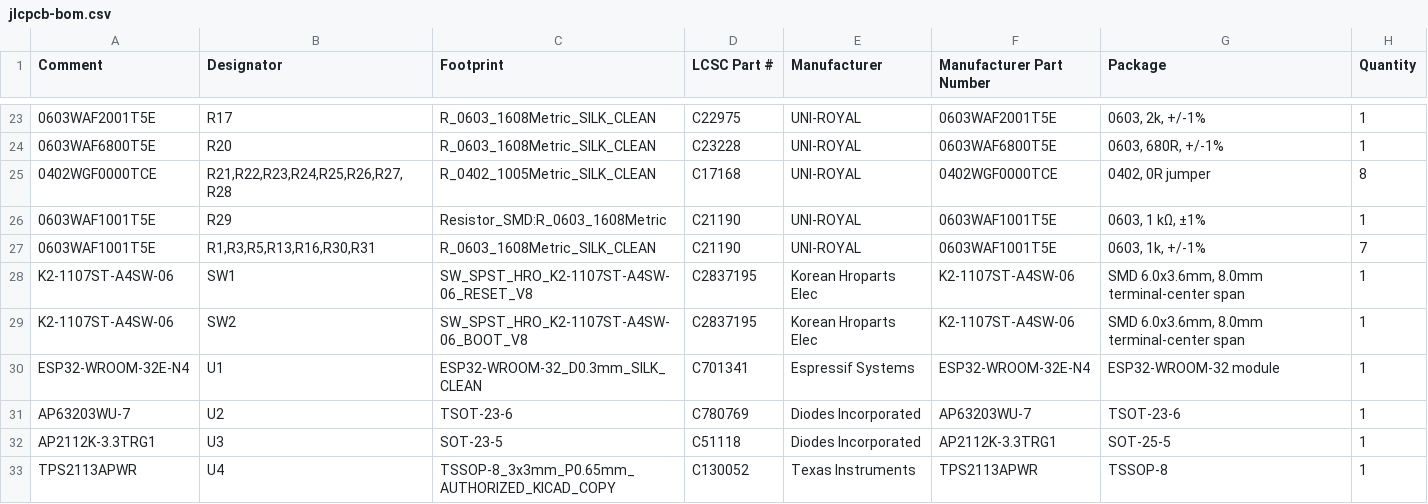
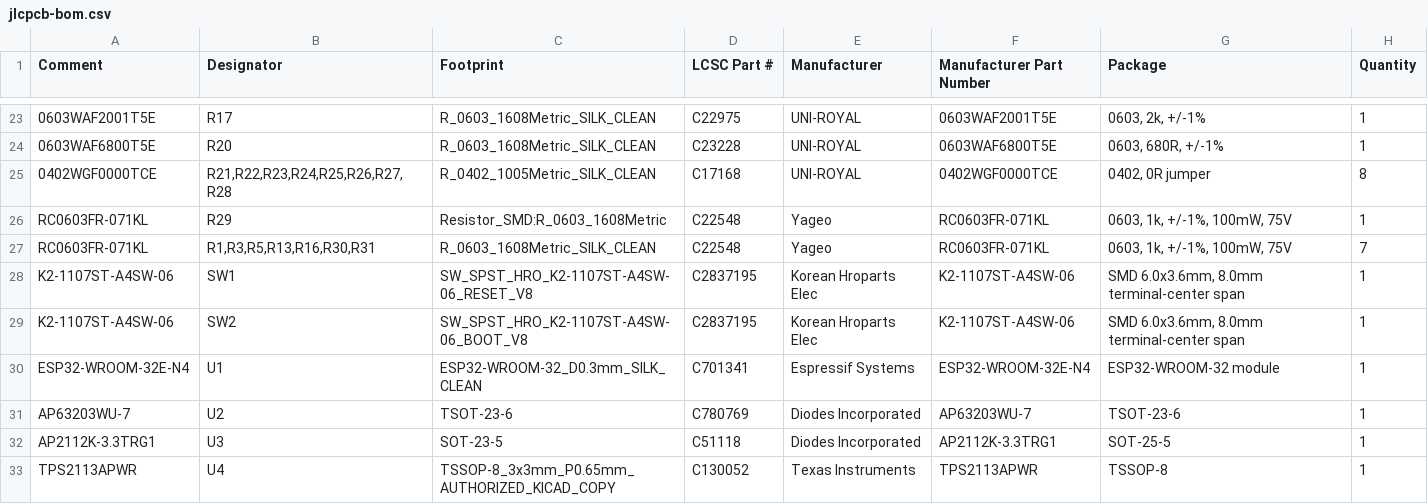
Before and after one commit to fabPlane/playbridge-ps1-wireless-adapter, a CSV file: versions/v3.0-ps1-serial-harness/ordering/jlcpcb-bom.csv, drawn as a sheet; only a part is shown, gaps mark what is left out.

```diff
--- a/versions/v3.0-ps1-serial-harness/ordering/jlcpcb-bom.csv
+++ b/versions/v3.0-ps1-serial-harness/ordering/jlcpcb-bom.csv
@@ -25,4 +25,4 @@
 "0402WGF0000TCE","R21,R22,R23,R24,R25,R26,R27,R28","R_0402_1005Metric_SILK_CLEAN","C17168","UNI-ROYAL","0402WGF0000TCE","0402, 0R jumper","8"
-"0603WAF1001T5E","R29","Resistor_SMD:R_0603_1608Metric","C21190","UNI-ROYAL","0603WAF1001T5E","0603, 1 kΩ, ±1%","1"
-"0603WAF1001T5E","R1,R3,R5,R13,R16,R30,R31","R_0603_1608Metric_SILK_CLEAN","C21190","UNI-ROYAL","0603WAF1001T5E","0603, 1k, +/-1%","7"
+"RC0603FR-071KL","R29","Resistor_SMD:R_0603_1608Metric","C22548","Yageo","RC0603FR-071KL","0603, 1k, +/-1%, 100mW, 75V","1"
+"RC0603FR-071KL","R1,R3,R5,R13,R16,R30,R31","R_0603_1608Metric_SILK_CLEAN","C22548","Yageo","RC0603FR-071KL","0603, 1k, +/-1%, 100mW, 75V","7"
 "K2-1107ST-A4SW-06","SW1","SW_SPST_HRO_K2-1107ST-A4SW-06_RESET_V8","C2837195","Korean Hroparts Elec","K2-1107ST-A4SW-06","SMD 6.0x3.6mm, 8.0mm terminal-center span","1"
```
Also changed, not shown: versions/v3.0-ps1-serial-harness/exports/assembly-bom.csv, versions/v3.0-ps1-serial-harness/exports/bom.csv, 7 other files.
